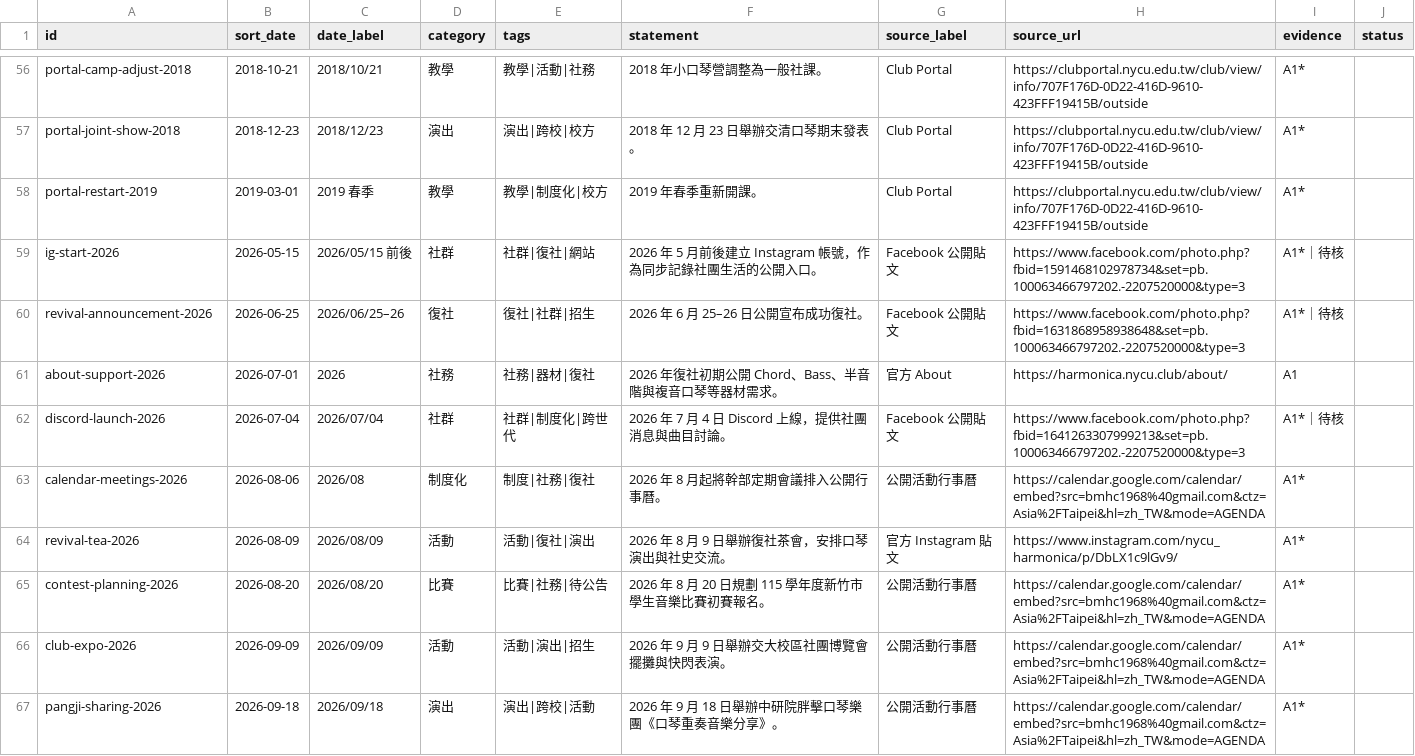
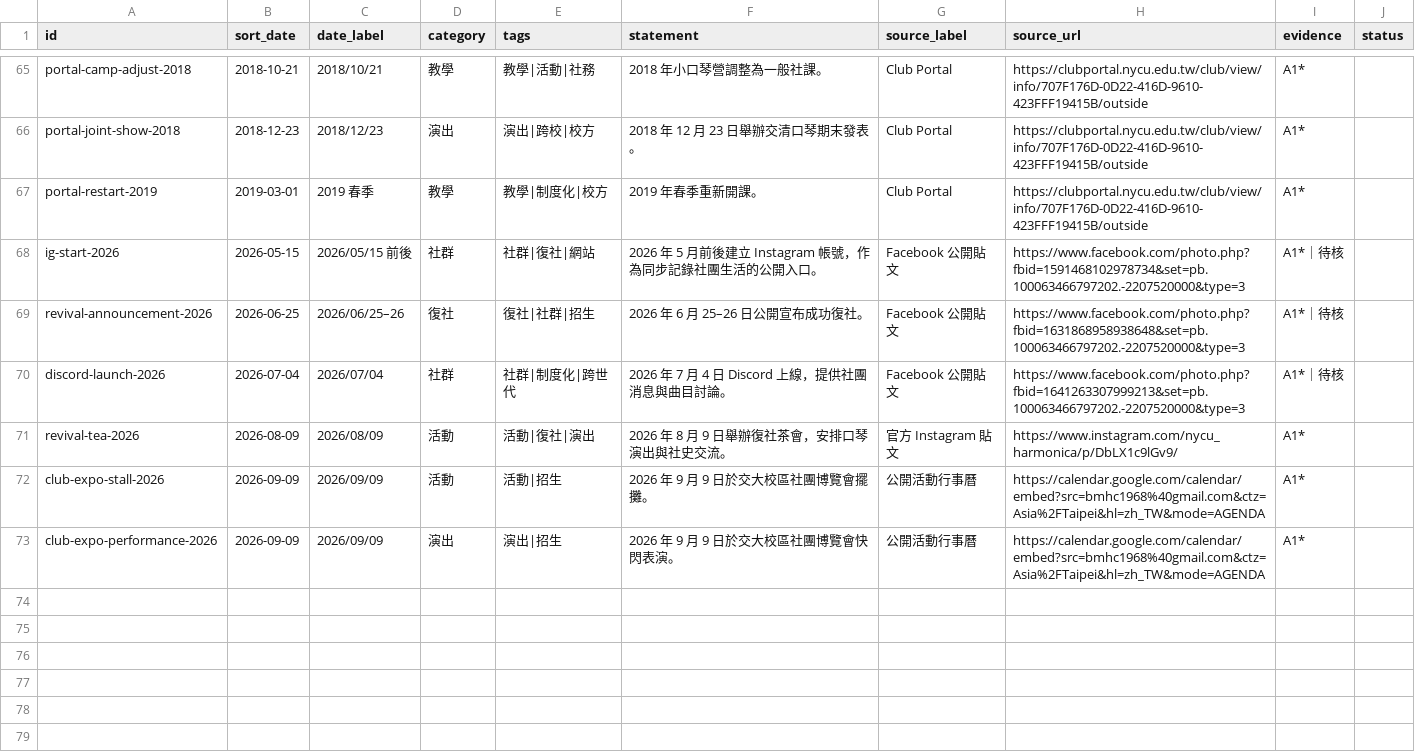
Before and after one commit to nycu-harmonica/nycu-harmonica.github.io, a CSV file: static/data/chronology_events.csv, drawn as a sheet; only a part is shown, gaps mark what is left out; the diff covers the shown part only.

```diff
--- a/static/data/chronology_events.csv
+++ b/static/data/chronology_events.csv
@@ -60,8 +69,5 @@ ig-start-2026,2026-05-15,2026/05/15 前後,社群,社群|復社|網站,2026 年
 revival-announcement-2026,2026-06-25,2026/06/25–26,復社,復社|社群|招生,2026 年 6 月 25–26 日公開宣布成功復社。,Facebook 公開貼文,https://www.facebook.com/photo.php?fbid=1631868958938648&set=pb.100063466797202.-2207520000&type=3,A1*｜待核,
-about-support-2026,2026-07-01,2026,社務,社務|器材|復社,2026 年復社初期公開 Chord、Bass、半音階與複音口琴等器材需求。,官方 About,https://harmonica.nycu.club/about/,A1,
 discord-launch-2026,2026-07-04,2026/07/04,社群,社群|制度化|跨世代,2026 年 7 月 4 日 Discord 上線，提供社團消息與曲目討論。,Facebook 公開貼文,https://www.facebook.com/photo.php?fbid=1641263307999213&set=pb.100063466797202.-2207520000&type=3,A1*｜待核,
-calendar-meetings-2026,2026-08-06,2026/08,制度化,制度|社務|復社,2026 年 8 月起將幹部定期會議排入公開行事曆。,公開活動行事曆,https://calendar.google.com/calendar/embed?src=bmhc1968%40gmail.com&ctz=Asia%2FTaipei&hl=zh_TW&mode=AGENDA,A1*,
 revival-tea-2026,2026-08-09,2026/08/09,活動,活動|復社|演出,2026 年 8 月 9 日舉辦復社茶會，安排口琴演出與社史交流。,官方 Instagram 貼文,https://www.instagram.com/nycu_harmonica/p/DbLX1c9lGv9/,A1*,
-contest-planning-2026,2026-08-20,2026/08/20,比賽,比賽|社務|待公告,2026 年 8 月 20 日規劃 115 學年度新竹市學生音樂比賽初賽報名。,公開活動行事曆,https://calendar.google.com/calendar/embed?src=bmhc1968%40gmail.com&ctz=Asia%2FTaipei&hl=zh_TW&mode=AGENDA,A1*,
-club-expo-2026,2026-09-09,2026/09/09,活動,活動|演出|招生,2026 年 9 月 9 日舉辦交大校區社團博覽會擺攤與快閃表演。,公開活動行事曆,https://calendar.google.com/calendar/embed?src=bmhc1968%40gmail.com&ctz=Asia%2FTaipei&hl=zh_TW&mode=AGENDA,A1*,
-pangji-sharing-2026,2026-09-18,2026/09/18,演出,演出|跨校|活動,2026 年 9 月 18 日舉辦中研院胖擊口琴樂團《口琴重奏音樂分享》。,公開活動行事曆,https://calendar.google.com/calendar/embed?src=bmhc1968%40gmail.com&ctz=Asia%2FTaipei&hl=zh_TW&mode=AGENDA,A1*,
+club-expo-stall-2026,2026-09-09,2026/09/09,活動,活動|招生,2026 年 9 月 9 日於交大校區社團博覽會擺攤。,公開活動行事曆,https://calendar.google.com/calendar/embed?src=bmhc1968%40gmail.com&ctz=Asia%2FTaipei&hl=zh_TW&mode=AGENDA,A1*,
+club-expo-performance-2026,2026-09-09,2026/09/09,演出,演出|招生,2026 年 9 月 9 日於交大校區社團博覽會快閃表演。,公開活動行事曆,https://calendar.google.com/calendar/embed?src=bmhc1968%40gmail.com&ctz=Asia%2FTaipei&hl=zh_TW&mode=AGENDA,A1*,
```
Also changed, not shown: 9 added rows and 40 edited cells elsewhere in this file, 3 other files.
